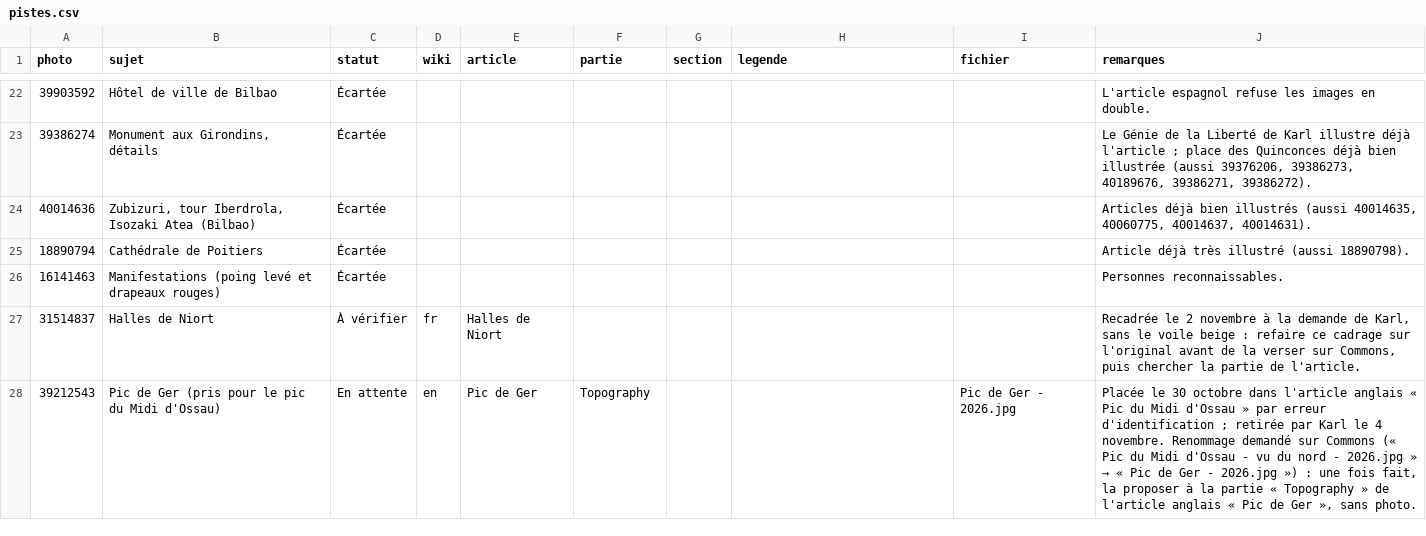
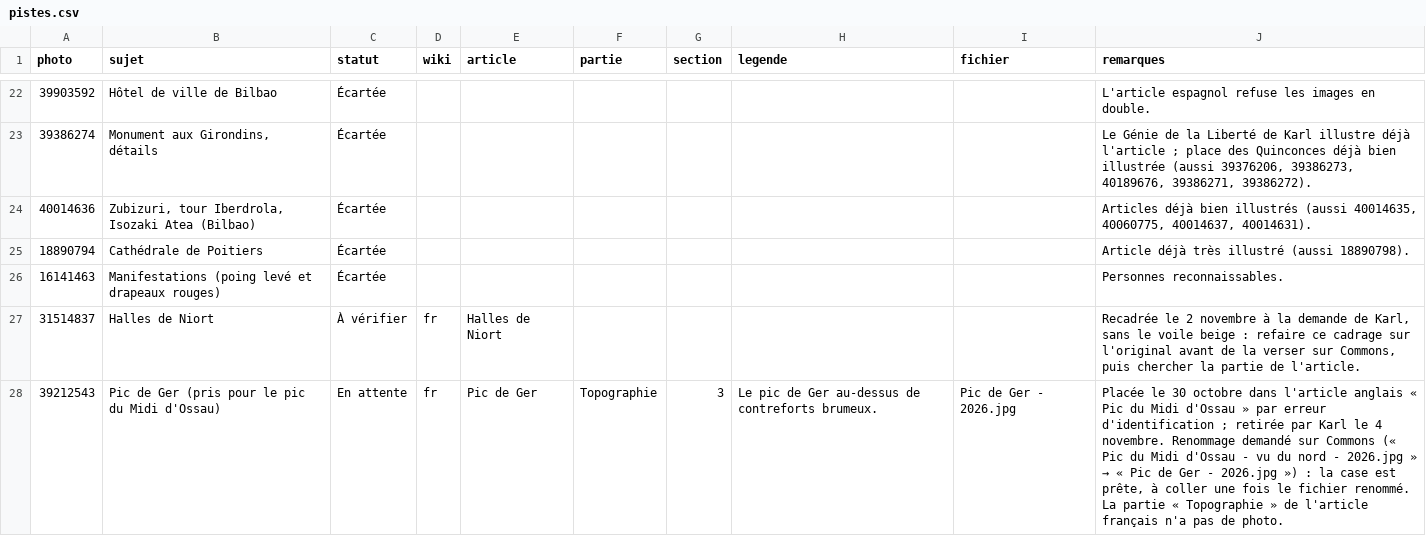
Before and after one commit to Willwonderc/PexelsWillwonder, a CSV file: docs/wiki-suivi/pistes.csv, drawn as a sheet; only a part is shown, gaps mark what is left out.

```diff
--- a/docs/wiki-suivi/pistes.csv
+++ b/docs/wiki-suivi/pistes.csv
@@ -27,2 +27,2 @@ photo,sujet,statut,wiki,article,partie,section,legende,fichier,remarques
 31514837,Halles de Niort,À vérifier,fr,Halles de Niort,,,,,"Recadrée le 2 novembre à la demande de Karl, sans le voile beige : refaire ce cadrage sur l'original avant de la verser sur Commons, puis chercher la partie de l'article."
-39212543,Pic de Ger (pris pour le pic du Midi d'Ossau),En attente,en,Pic de Ger,Topography,,,Pic de Ger - 2026.jpg,"Placée le 30 octobre dans l'article anglais « Pic du Midi d'Ossau » par erreur d'identification ; retirée par Karl le 4 novembre. Renommage demandé sur Commons (« Pic du Midi d'Ossau - vu du nord - 2026.jpg » → « Pic de Ger - 2026.jpg ») : une fois fait, la proposer à la partie « Topography » de l'article anglais « Pic de Ger », sans photo."
+39212543,Pic de Ger (pris pour le pic du Midi d'Ossau),En attente,fr,Pic de Ger,Topographie,3,Le pic de Ger au-dessus de contreforts brumeux.,Pic de Ger - 2026.jpg,"Placée le 30 octobre dans l'article anglais « Pic du Midi d'Ossau » par erreur d'identification ; retirée par Karl le 4 novembre. Renommage demandé sur Commons (« Pic du Midi d'Ossau - vu du nord - 2026.jpg » → « Pic de Ger - 2026.jpg ») : la case est prête, à coller une fois le fichier renommé. La partie « Topographie » de l'article français n'a pas de photo."
```
Also changed, not shown: 5 other files.
